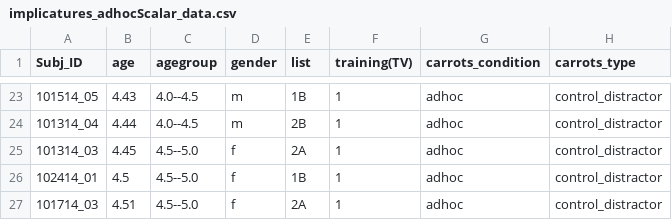
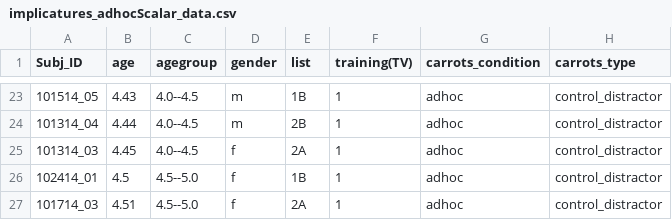
Before and after one commit to rosemschneider/si_paper, a CSV file: analyses/data/implicatures_adhocScalar_data.csv, drawn as a sheet; only a part is shown, gaps mark what is left out; the diff names each change by its address in the sheet, - before the commit and + after, or states it on an @@ line.

```diff
--- a/analyses/data/implicatures_adhocScalar_data.csv
+++ b/analyses/data/implicatures_adhocScalar_data.csv
-C25 (agegroup): 4.5--5.0
+C25 (agegroup): 4.0--4.5
```
Also changed, not shown: analyses/data/SI_coding.csv, analyses/data/implicatures_scalarOnly_data.csv, 1 other file.
